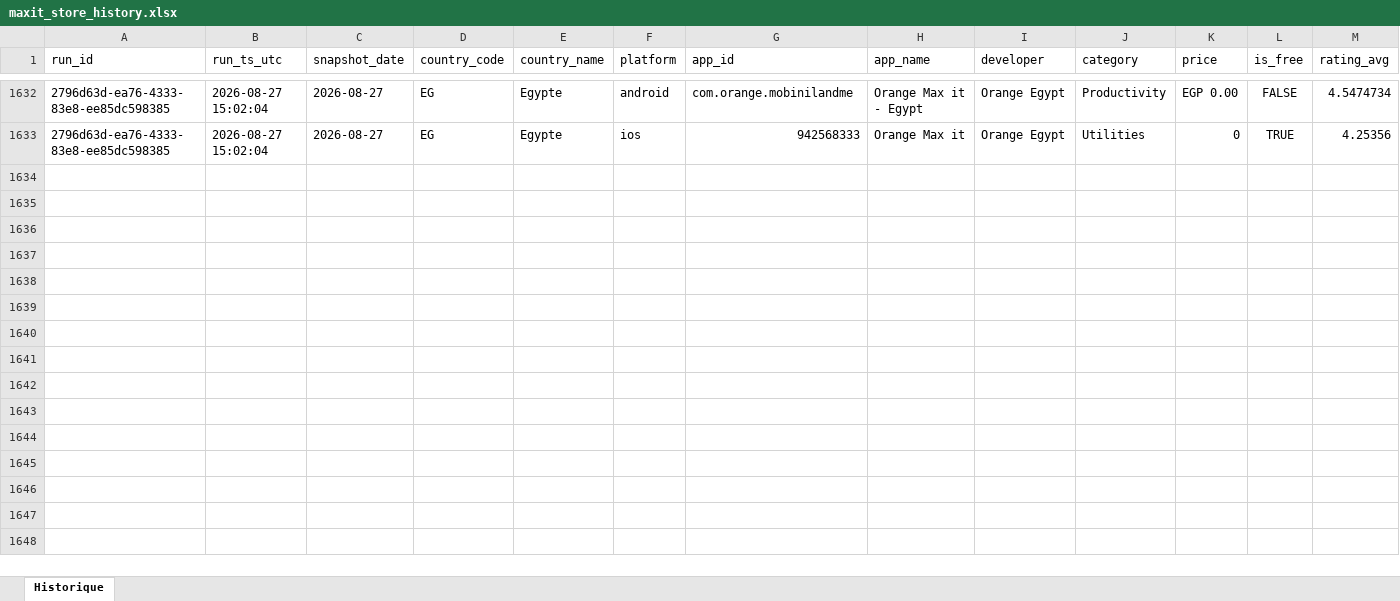
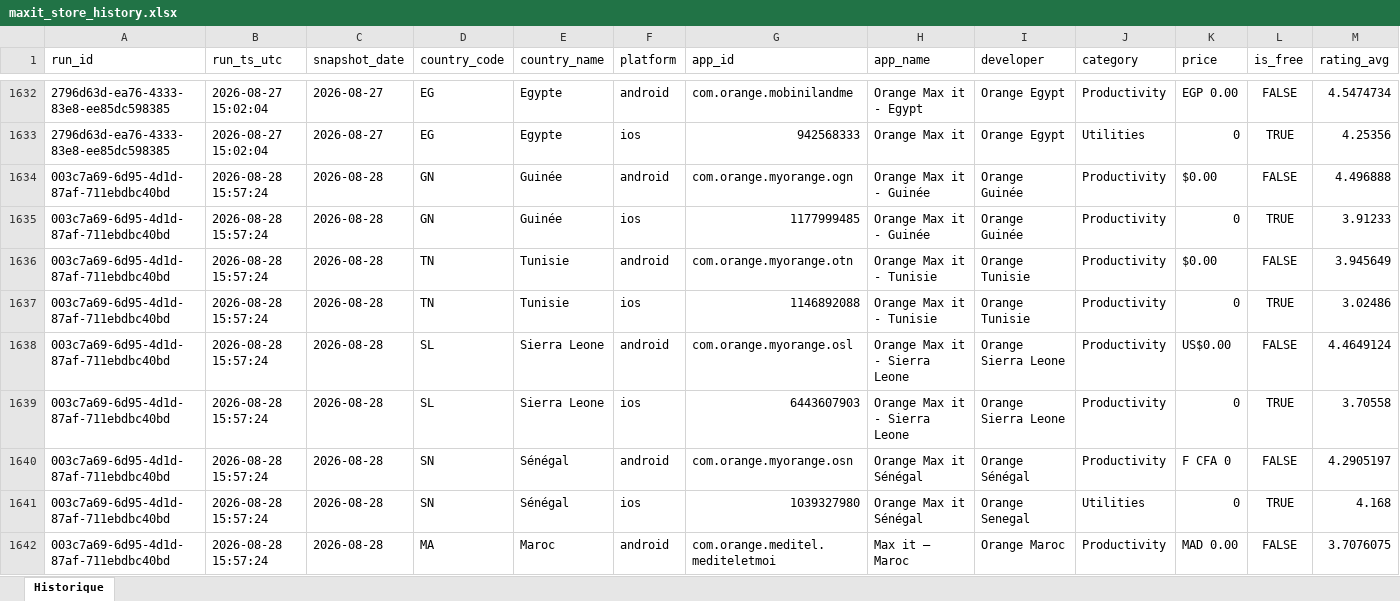
Before and after one commit to pdroquemaurel-stack/maxit-store-tracker, an Excel workbook: maxit_store_history.xlsx, sheet Historique, drawn as a sheet; only a part is shown, gaps mark what is left out; values as stored, in another font and other column widths than the file's, no borders; rows hold the shown columns only; the diff covers the shown part only; the diff names each change by its address in the sheet, - before the commit and + after, or states it on an @@ line.

```diff
--- a/maxit_store_history.xlsx (sheet Historique)
+++ b/maxit_store_history.xlsx (sheet Historique)
+row 1634: 003c7a69-6d95-4d1d-87af-711ebdbc40bd | 2026-08-28 15:57:24 | 2026-08-28 | GN | Guinée | android | com.orange.myorange.ogn | Orange Max it - Guinée | Orange Guinée | Productivity | $0.00 | FALSE | 4.496888
+row 1635: 003c7a69-6d95-4d1d-87af-711ebdbc40bd | 2026-08-28 15:57:24 | 2026-08-28 | GN | Guinée | ios | 1177999485 | Orange Max it - Guinée | Orange Guinée | Productivity | 0 | TRUE | 3.91233
+row 1636: 003c7a69-6d95-4d1d-87af-711ebdbc40bd | 2026-08-28 15:57:24 | 2026-08-28 | TN | Tunisie | android | com.orange.myorange.otn | Orange Max it - Tunisie | Orange Tunisie | Productivity | $0.00 | FALSE | 3.945649
+row 1637: 003c7a69-6d95-4d1d-87af-711ebdbc40bd | 2026-08-28 15:57:24 | 2026-08-28 | TN | Tunisie | ios | 1146892088 | Orange Max it - Tunisie | Orange Tunisie | Productivity | 0 | TRUE | 3.02486
+row 1638: 003c7a69-6d95-4d1d-87af-711ebdbc40bd | 2026-08-28 15:57:24 | 2026-08-28 | SL | Sierra Leone | android | com.orange.myorange.osl | Orange Max it - Sierra Leone | Orange Sierra Leone | Productivity | US$0.00 | FALSE | 4.4649124
+row 1639: 003c7a69-6d95-4d1d-87af-711ebdbc40bd | 2026-08-28 15:57:24 | 2026-08-28 | SL | Sierra Leone | ios | 6443607903 | Orange Max it - Sierra Leone | Orange Sierra Leone | Productivity | 0 | TRUE | 3.70558
+row 1640: 003c7a69-6d95-4d1d-87af-711ebdbc40bd | 2026-08-28 15:57:24 | 2026-08-28 | SN | Sénégal | android | com.orange.myorange.osn | Orange Max it Sénégal | Orange Sénégal | Productivity | F CFA 0 | FALSE | 4.2905197
+row 1641: 003c7a69-6d95-4d1d-87af-711ebdbc40bd | 2026-08-28 15:57:24 | 2026-08-28 | SN | Sénégal | ios | 1039327980 | Orange Max it Sénégal | Orange Senegal | Utilities | 0 | TRUE | 4.168
+row 1642: 003c7a69-6d95-4d1d-87af-711ebdbc40bd | 2026-08-28 15:57:24 | 2026-08-28 | MA | Maroc | android | com.orange.meditel.mediteletmoi | Max it – Maroc | Orange Maroc | Productivity | MAD 0.00 | FALSE | 3.7076075
```
Also changed, not shown: 23 added rows elsewhere in this sheet.
